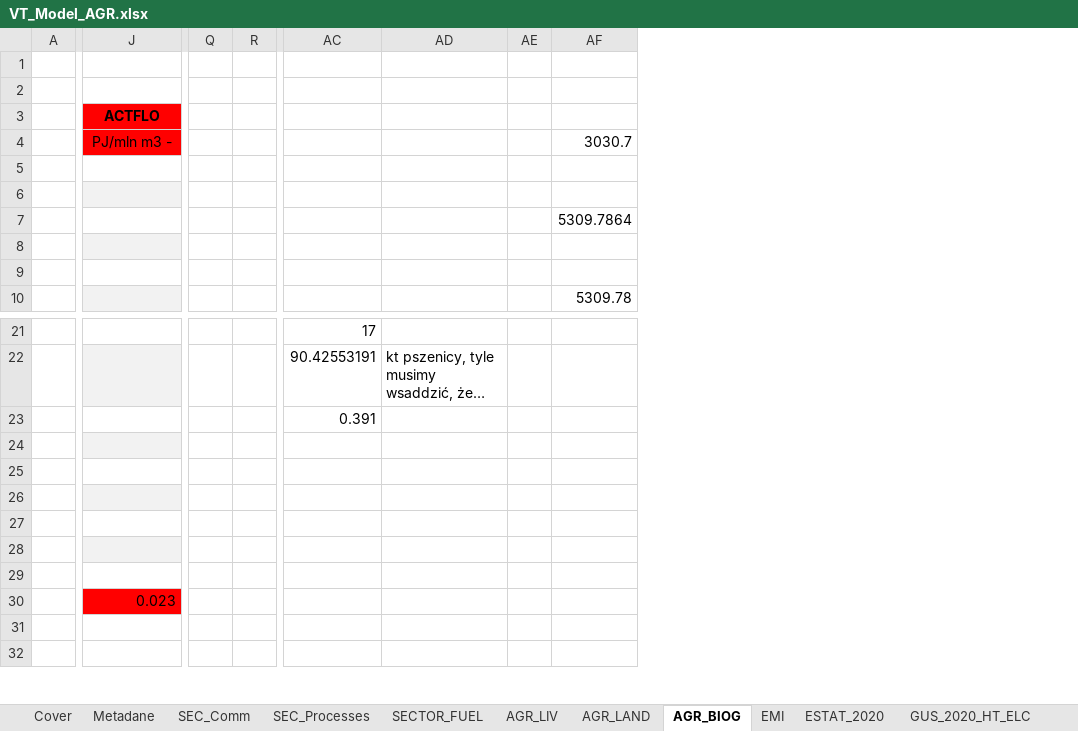
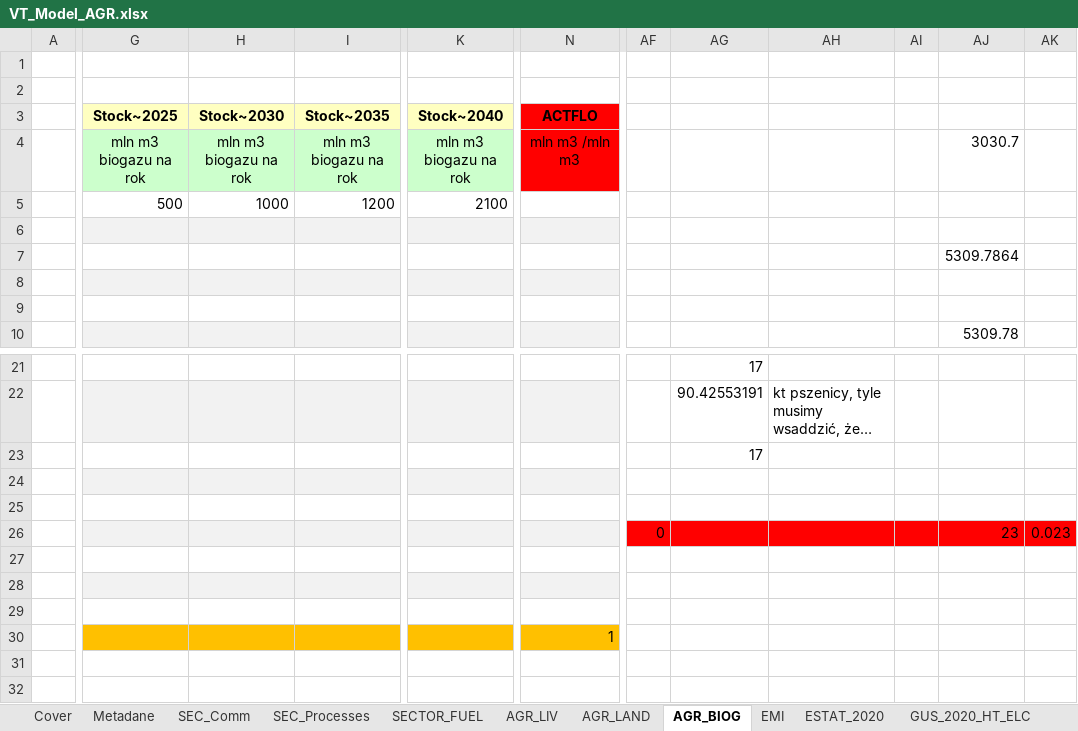
Before and after one commit to GBoron/Biogas, an Excel workbook: VT_Model_AGR.xlsx, sheet AGR_BIOG, drawn as a sheet; only a part is shown, gaps mark what is left out; long unchanged cells end in …; values as stored, in another font and other column widths than the file's, no borders; charts and pictures not drawn; removed rows and columns are numbered as before the commit, all else as after; rows hold the shown columns only; the diff covers the shown part only; the diff names each change by its address in the sheet, - before the commit and + after, or states it on an @@ line.

```diff
--- a/VT_Model_AGR.xlsx (sheet AGR_BIOG)
+++ b/VT_Model_AGR.xlsx (sheet AGR_BIOG)
+column G (Stock~2025), rows 4-5: mln m3 biogazu na rok | 500
+column H (Stock~2030), rows 4-5: mln m3 biogazu na rok | 1000
+column I (Stock~2035), rows 4-5: mln m3 biogazu na rok | 1200
+column K (Stock~2040), rows 4-5: mln m3 biogazu na rok | 2100
-column Q, empty
-column R, empty
+column AF, row 26: 0
+column AK, row 26: 0.023
-N4 (ACTFLO): PJ/mln m3 -
+N4 (ACTFLO): mln m3 /mln m3
-AG23: 0.391
+AG23: 17
-AG26:AJ26 fill: none
+AG26:AJ26 fill: #FF0000
-AJ26: (empty)
+AJ26: 23
-row 30:  | 0.023
+row 30:  |  |  |  |  | 1
```
Also changed, not shown: 7 added columns and 7 removed columns elsewhere in this sheet, formulas that keep their value, charts or pictures, VT_Model_DMD.xlsx.
